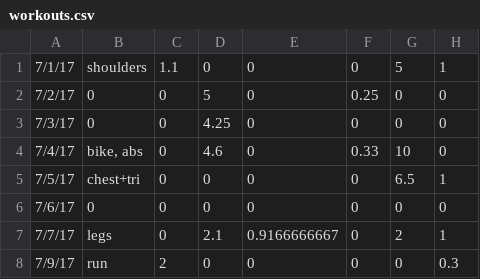
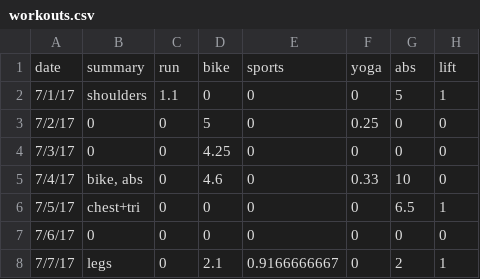
Before and after one commit to adriandahlin/fitness, a CSV file: workouts.csv, drawn as a sheet; only a part is shown; the shorter side is filled out with more unchanged rows.

```diff
--- a/workouts.csv
+++ b/workouts.csv
@@ -1 +1,2 @@
+date,summary,run,bike,sports,yoga,abs,lift
 7/1/17,shoulders,1.1,0,0,0,5,1
```
Also changed, not shown: all_workouts.csv, 4 other files.
